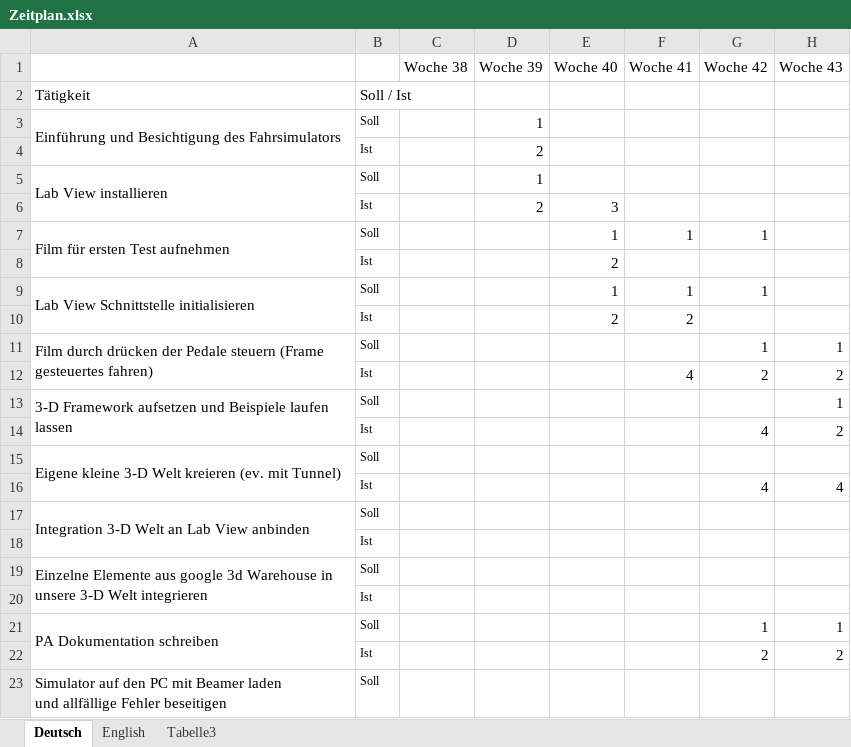
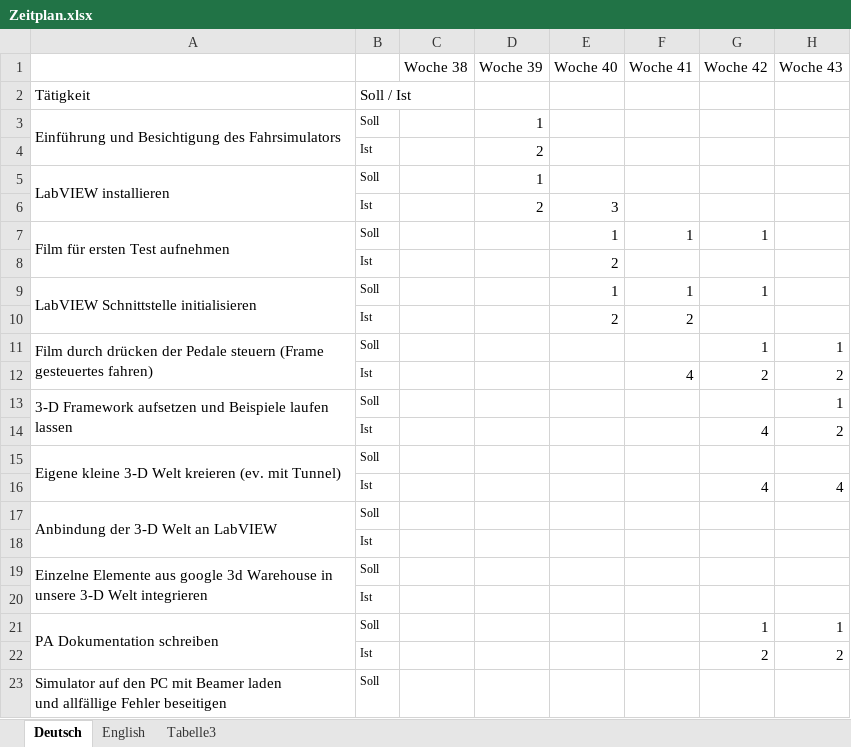
Before and after one commit to pa2011/PA2011, an Excel workbook: Documentation/Zeitplan.xlsx, sheet Deutsch, drawn as a sheet; only a part is shown; values as stored, in another font and other column widths than the file's, no borders; conditional formats not drawn; the diff names each change by its address in the sheet, - before the commit and + after, or states it on an @@ line.

Commit message:
documentation

```diff
--- a/Documentation/Zeitplan.xlsx (sheet Deutsch)
+++ b/Documentation/Zeitplan.xlsx (sheet Deutsch)
-A5: Lab View installieren
+A5: LabVIEW installieren
-A9: Lab View Schnittstelle initialisieren
+A9: LabVIEW Schnittstelle initialisieren
-A17: Integration 3-D Welt an Lab View anbinden
+A17: Anbindung der 3-D Welt an LabVIEW
```
Also changed, not shown: 3 other files.
